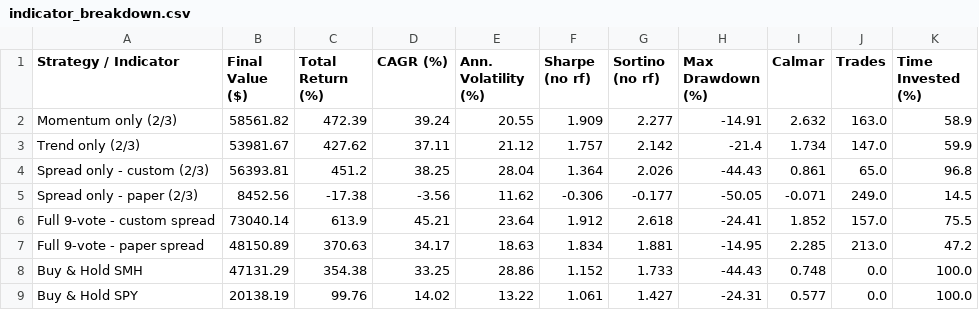
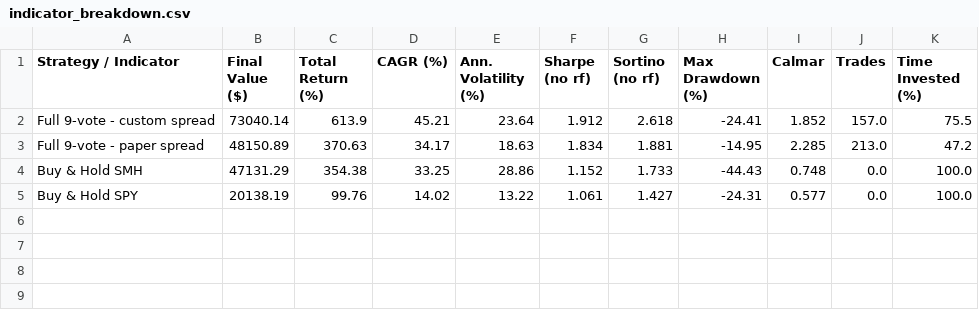
Before and after one commit to Chaotic-Creator/Remixed-Application-of-TrendFolios, a CSV file: indicator_breakdown.csv, drawn as a sheet; the diff names each change by its address in the sheet, - before the commit and + after, or states it on an @@ line.

Commit message:
Updated Indicator Breakdown

```diff
--- a/indicator_breakdown.csv
+++ b/indicator_breakdown.csv
-row 2: Momentum only (2/3) | 58561.82 | 472.39 | 39.24 | 20.55 | 1.909 | 2.277 | -14.91 | 2.632 | 163.0 | 58.9
-row 3: Trend only (2/3) | 53981.67 | 427.62 | 37.11 | 21.12 | 1.757 | 2.142 | -21.4 | 1.734 | 147.0 | 59.9
-row 4: Spread only - custom (2/3) | 56393.81 | 451.2 | 38.25 | 28.04 | 1.364 | 2.026 | -44.43 | 0.861 | 65.0 | 96.8
-row 5: Spread only - paper (2/3) | 8452.56 | -17.38 | -3.56 | 11.62 | -0.306 | -0.177 | -50.05 | -0.071 | 249.0 | 14.5
```
